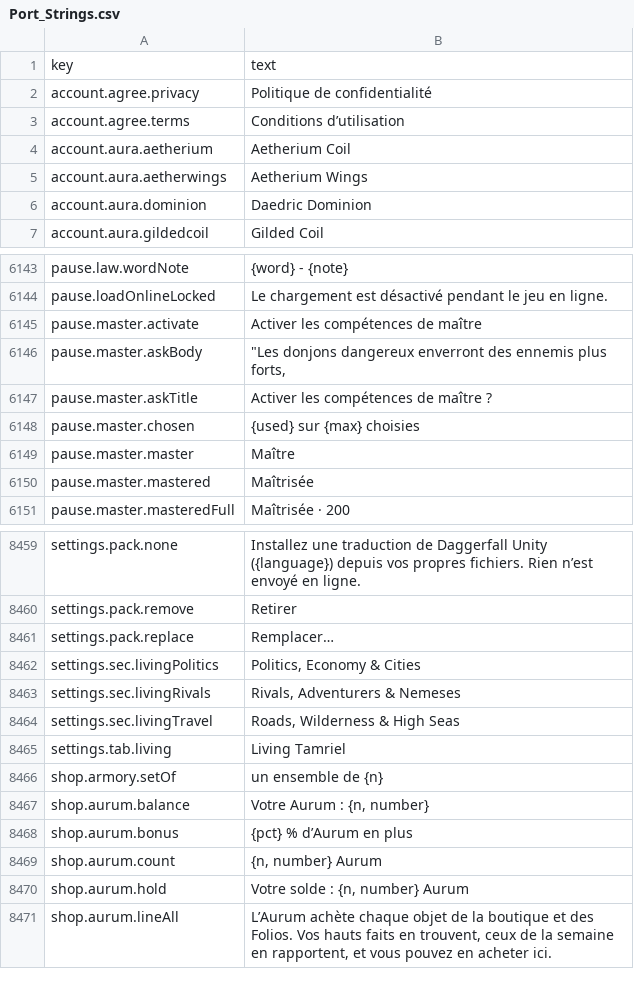
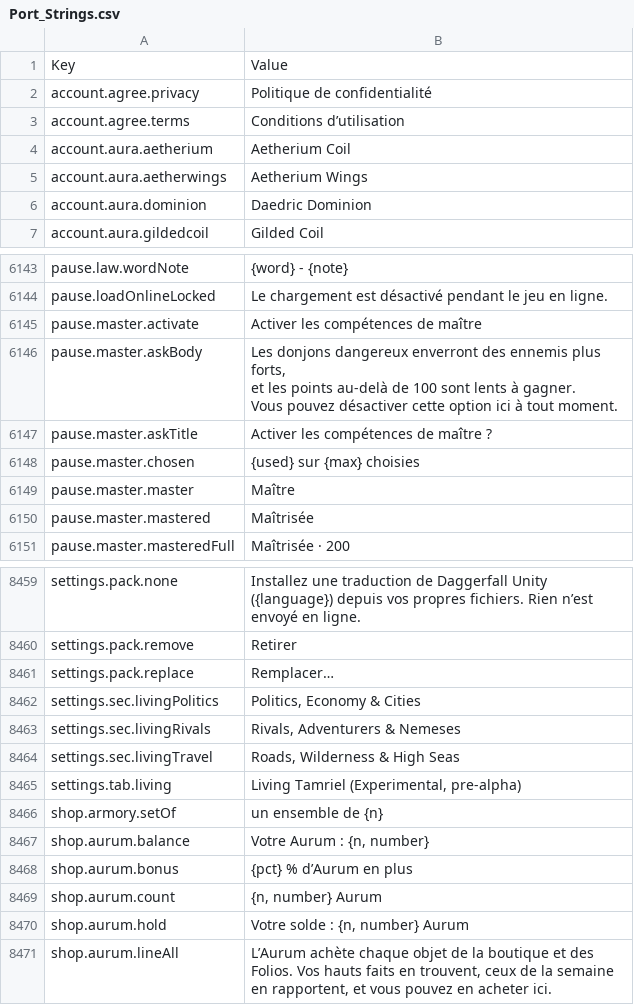
Before and after one commit to Chuz13/daggerfall-forever, a CSV file: locales/fr/Port_Strings.csv, drawn as a sheet; only a part is shown, gaps mark what is left out.

```diff
--- a/locales/fr/Port_Strings.csv
+++ b/locales/fr/Port_Strings.csv
@@ -1,2 +1,2 @@
-key,text
+Key,Value
 account.agree.privacy,"Politique de confidentialité"
@@ -6145,3 +6145,5 @@ pause.loadOnlineLocked,"Le chargement est désactivé pendant le jeu en ligne."
 pause.master.activate,"Activer les compétences de maître"
-pause.master.askBody,"""Les donjons dangereux enverront des ennemis plus forts,"
+pause.master.askBody,"Les donjons dangereux enverront des ennemis plus forts,
+et les points au-delà de 100 sont lents à gagner.
+Vous pouvez désactiver cette option ici à tout moment."
 pause.master.askTitle,"Activer les compétences de maître ?"
@@ -8464,3 +8466,3 @@ settings.sec.livingRivals,"Rivals, Adventurers & Nemeses"
 settings.sec.livingTravel,"Roads, Wilderness & High Seas"
-settings.tab.living,"Living Tamriel"
+settings.tab.living,"Living Tamriel (Experimental, pre-alpha)"
 shop.armory.setOf,"un ensemble de {n}"
```
Also changed, not shown: locales/bg/Port_Strings.csv, locales/de/Port_Strings.csv, 50 other files.
